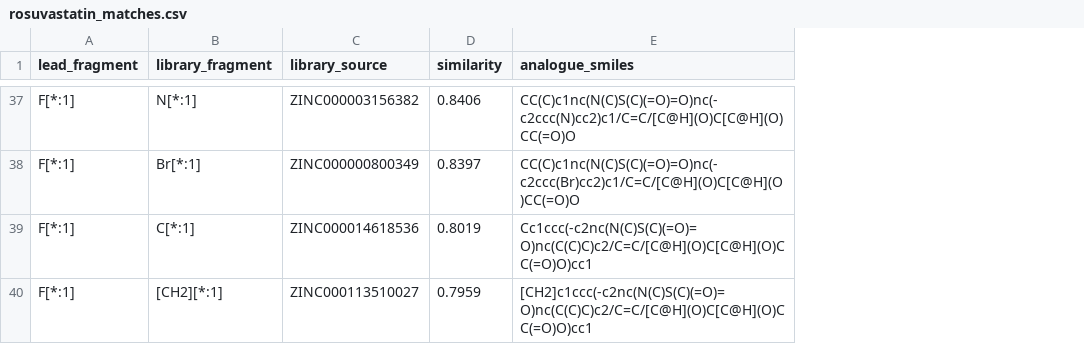
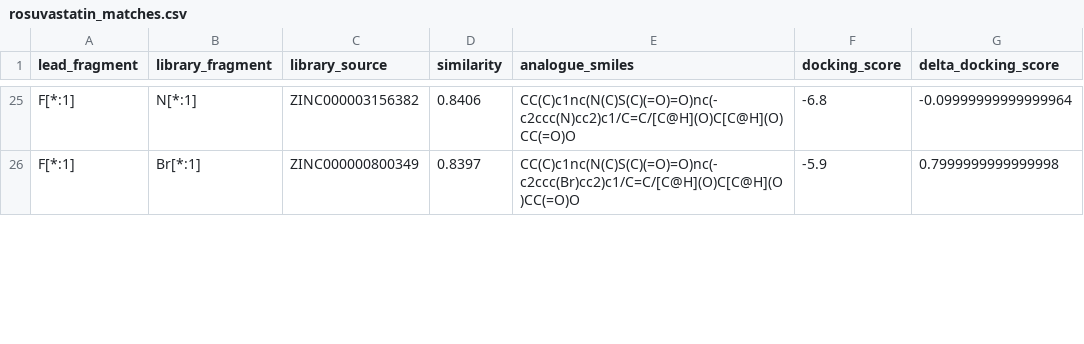
Before and after one commit to MauricioCafiero/bioisostere_assist, a CSV file: examples/rosuvastatin_matches.csv, drawn as a sheet; only a part is shown, gaps mark what is left out; removed rows and columns are numbered as before the commit, all else as after; the diff covers the shown part only; the diff names each change by its address in the sheet, - before the commit and + after, or states it on an @@ line.

```diff
--- a/examples/rosuvastatin_matches.csv
+++ b/examples/rosuvastatin_matches.csv
+column F (docking_score), rows 25-26: -6.8 | -5.9
+column G (delta_docking_score), rows 25-26: -0.09999999999999964 | 0.7999999999999998
-row 39: F[*:1] | C[*:1] | ZINC000014618536 | 0.8019 | Cc1ccc(-c2nc(N(C)S(C)(=O)=O)nc(C(C)C)c2/C=C/[C@H](O)C[C@H](O)CC(=O)O)cc1
-row 40: F[*:1] | [CH2][*:1] | ZINC000113510027 | 0.7959 | [CH2]c1ccc(-c2nc(N(C)S(C)(=O)=O)nc(C(C)C)c2/C=C/[C@H](O)C[C@H](O)CC(=O)O)cc1
```
Also changed, not shown: 28 removed rows elsewhere in this file, 8 other files.
